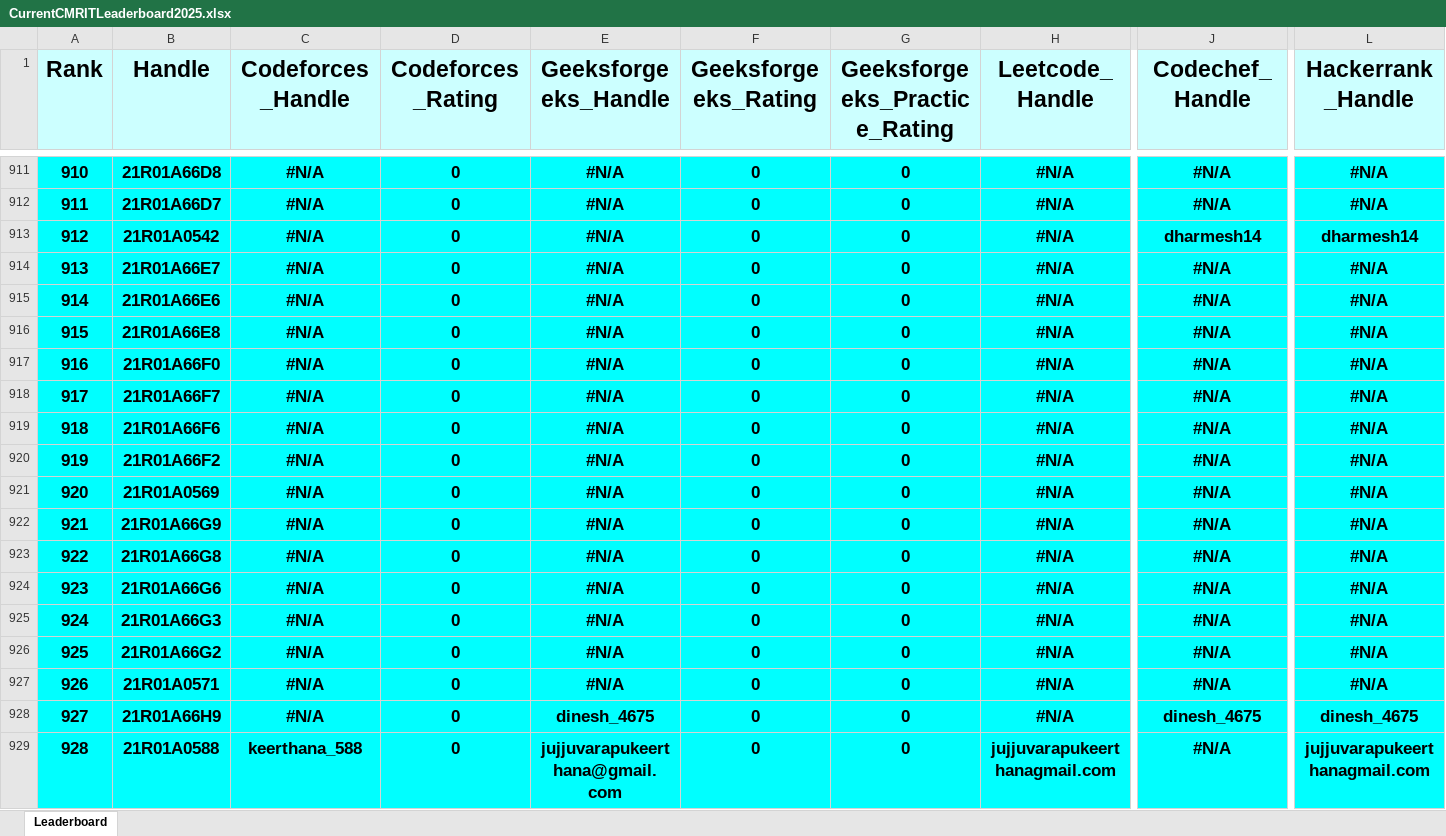
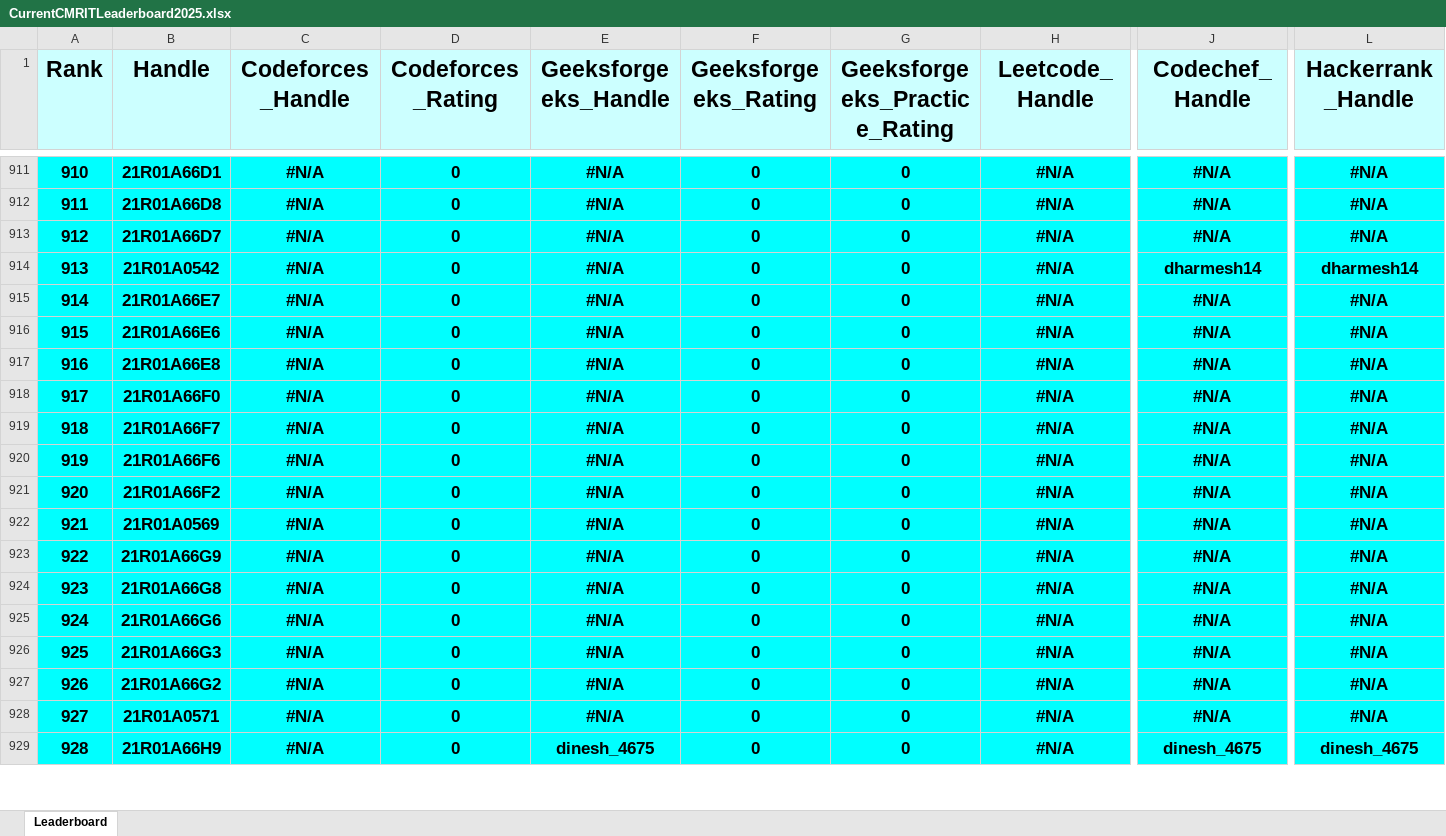
Before and after one commit to gabyah92/CMRIT2025Leaderboard, an Excel workbook: Leaderboards/CurrentCMRITLeaderboard2025.xlsx, sheet Leaderboard, drawn as a sheet; only a part is shown, gaps mark what is left out; values as stored, in another font and other column widths than the file's, no borders; the diff covers the shown part only; the diff names each change by its address in the sheet, - before the commit and + after, or states it on an @@ line.

```diff
--- a/Leaderboards/CurrentCMRITLeaderboard2025.xlsx (sheet Leaderboard)
+++ b/Leaderboards/CurrentCMRITLeaderboard2025.xlsx (sheet Leaderboard)
-B911 (Handle): 21R01A66D8
+B911 (Handle): 21R01A66D1
-B912 (Handle): 21R01A66D7
+B912 (Handle): 21R01A66D8
-B913 (Handle): 21R01A0542
+B913 (Handle): 21R01A66D7
-J913 (Codechef_Handle): dharmesh14
+J913 (Codechef_Handle): #N/A
-L913 (Hackerrank_Handle): dharmesh14
+L913 (Hackerrank_Handle): #N/A
-B914 (Handle): 21R01A66E7
+B914 (Handle): 21R01A0542
-J914 (Codechef_Handle): #N/A
+J914 (Codechef_Handle): dharmesh14
-L914 (Hackerrank_Handle): #N/A
+L914 (Hackerrank_Handle): dharmesh14
-B915 (Handle): 21R01A66E6
+B915 (Handle): 21R01A66E7
-B916 (Handle): 21R01A66E8
+B916 (Handle): 21R01A66E6
-B917 (Handle): 21R01A66F0
+B917 (Handle): 21R01A66E8
-B918 (Handle): 21R01A66F7
+B918 (Handle): 21R01A66F0
-B919 (Handle): 21R01A66F6
+B919 (Handle): 21R01A66F7
-B920 (Handle): 21R01A66F2
+B920 (Handle): 21R01A66F6
-B921 (Handle): 21R01A0569
+B921 (Handle): 21R01A66F2
-B922 (Handle): 21R01A66G9
+B922 (Handle): 21R01A0569
-B923 (Handle): 21R01A66G8
+B923 (Handle): 21R01A66G9
-B924 (Handle): 21R01A66G6
+B924 (Handle): 21R01A66G8
-B925 (Handle): 21R01A66G3
+B925 (Handle): 21R01A66G6
-B926 (Handle): 21R01A66G2
+B926 (Handle): 21R01A66G3
-B927 (Handle): 21R01A0571
+B927 (Handle): 21R01A66G2
-B928 (Handle): 21R01A66H9
+B928 (Handle): 21R01A0571
-E928 (Geeksforgeeks_Handle): dinesh_4675
+E928 (Geeksforgeeks_Handle): #N/A
-J928 (Codechef_Handle): dinesh_4675
+J928 (Codechef_Handle): #N/A
-L928 (Hackerrank_Handle): dinesh_4675
+L928 (Hackerrank_Handle): #N/A
-B929 (Handle): 21R01A0588
+B929 (Handle): 21R01A66H9
-C929 (Codeforces_Handle): keerthana_588
+C929 (Codeforces_Handle): #N/A
-E929 (Geeksforgeeks_Handle): jujjuvarapukeerthana@gmail.com
+E929 (Geeksforgeeks_Handle): dinesh_4675
-H929 (Leetcode_Handle): jujjuvarapukeerthanagmail.com
+H929 (Leetcode_Handle): #N/A
-J929 (Codechef_Handle): #N/A
+J929 (Codechef_Handle): dinesh_4675
-L929 (Hackerrank_Handle): jujjuvarapukeerthanagmail.com
+L929 (Hackerrank_Handle): dinesh_4675
```
Also changed, not shown: 35 added rows, 35 removed rows and 631 edited cells elsewhere in this sheet.
